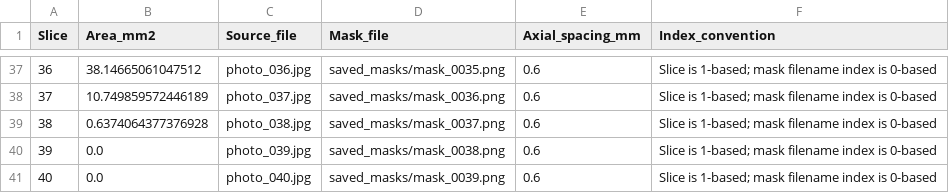
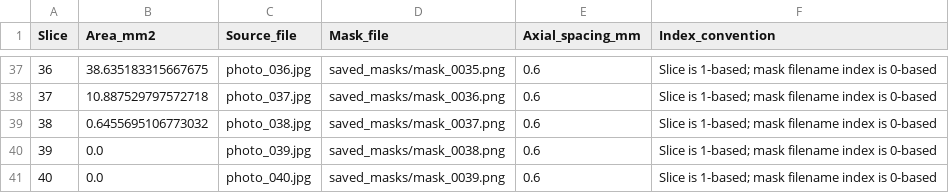
Before and after one commit to DaniloR56/RasPiMilliTome, a CSV file: example_data/KineticSand/Dataset2/slice_areas.csv, drawn as a sheet; only a part is shown, gaps mark what is left out; the diff covers the shown part only.

```diff
--- a/example_data/KineticSand/Dataset2/slice_areas.csv
+++ b/example_data/KineticSand/Dataset2/slice_areas.csv
@@ -37,4 +37,4 @@ Slice,Area_mm2,Source_file,Mask_file,Axial_spacing_mm,Index_convention
-36,38.14665061047512,photo_036.jpg,saved_masks/mask_0035.png,0.6,Slice is 1-based; mask filename index is 0-based
-37,10.749859572446189,photo_037.jpg,saved_masks/mask_0036.png,0.6,Slice is 1-based; mask filename index is 0-based
-38,0.6374064377376928,photo_038.jpg,saved_masks/mask_0037.png,0.6,Slice is 1-based; mask filename index is 0-based
+36,38.635183315667675,photo_036.jpg,saved_masks/mask_0035.png,0.6,Slice is 1-based; mask filename index is 0-based
+37,10.887529797572718,photo_037.jpg,saved_masks/mask_0036.png,0.6,Slice is 1-based; mask filename index is 0-based
+38,0.6455695106773032,photo_038.jpg,saved_masks/mask_0037.png,0.6,Slice is 1-based; mask filename index is 0-based
 39,0.0,photo_039.jpg,saved_masks/mask_0038.png,0.6,Slice is 1-based; mask filename index is 0-based
```
Also changed, not shown: 26 edited cells elsewhere in this file, example_data/KineticSand/Dataset1/slice_areas.csv, 15 other files.
